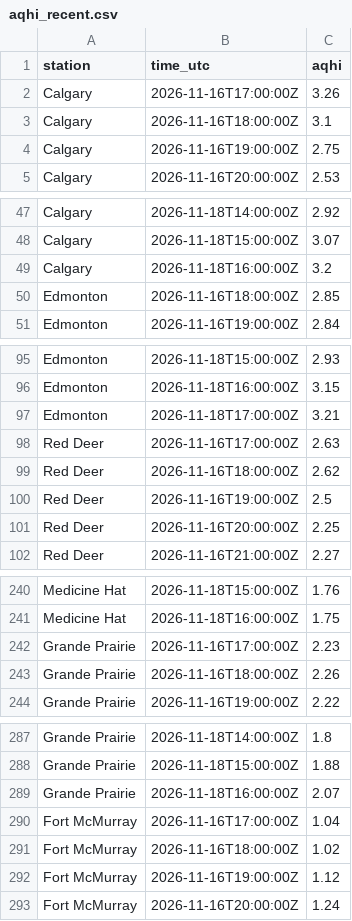
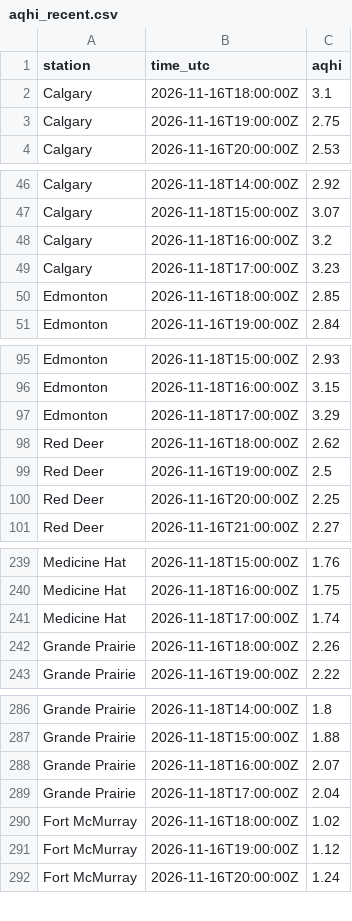
Before and after one commit to maymankhan1-web/alberta-air-quality-tracker, a CSV file: data/aqhi_recent.csv, drawn as a sheet; only a part is shown, gaps mark what is left out; the diff covers the shown part only.

```diff
--- a/data/aqhi_recent.csv
+++ b/data/aqhi_recent.csv
@@ -1,3 +1,2 @@
 station,time_utc,aqhi
-Calgary,2026-11-16T17:00:00Z,3.26
 Calgary,2026-11-16T18:00:00Z,3.1
@@ -49,2 +48,3 @@ Calgary,2026-11-18T15:00:00Z,3.07
 Calgary,2026-11-18T16:00:00Z,3.2
+Calgary,2026-11-18T17:00:00Z,3.23
 Edmonton,2026-11-16T18:00:00Z,2.85
@@ -96,4 +96,3 @@ Edmonton,2026-11-18T15:00:00Z,2.93
 Edmonton,2026-11-18T16:00:00Z,3.15
-Edmonton,2026-11-18T17:00:00Z,3.21
-Red Deer,2026-11-16T17:00:00Z,2.63
+Edmonton,2026-11-18T17:00:00Z,3.29
 Red Deer,2026-11-16T18:00:00Z,2.62
@@ -241,3 +240,3 @@ Medicine Hat,2026-11-18T15:00:00Z,1.76
 Medicine Hat,2026-11-18T16:00:00Z,1.75
-Grande Prairie,2026-11-16T17:00:00Z,2.23
+Medicine Hat,2026-11-18T17:00:00Z,1.74
 Grande Prairie,2026-11-16T18:00:00Z,2.26
@@ -289,3 +288,3 @@ Grande Prairie,2026-11-18T15:00:00Z,1.88
 Grande Prairie,2026-11-18T16:00:00Z,2.07
-Fort McMurray,2026-11-16T17:00:00Z,1.04
+Grande Prairie,2026-11-18T17:00:00Z,2.04
 Fort McMurray,2026-11-16T18:00:00Z,1.02
```
Also changed, not shown: 2 added rows and 1 removed row elsewhere in this file, 1 other file.
